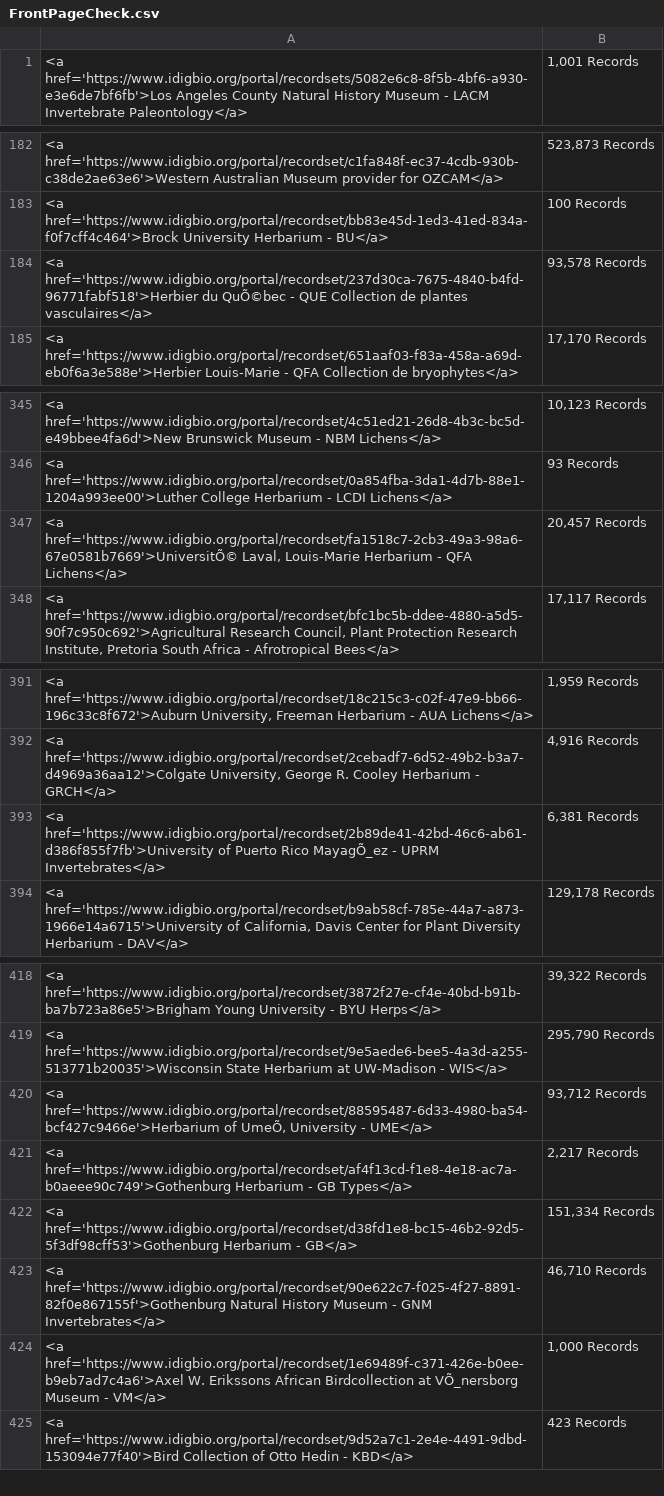
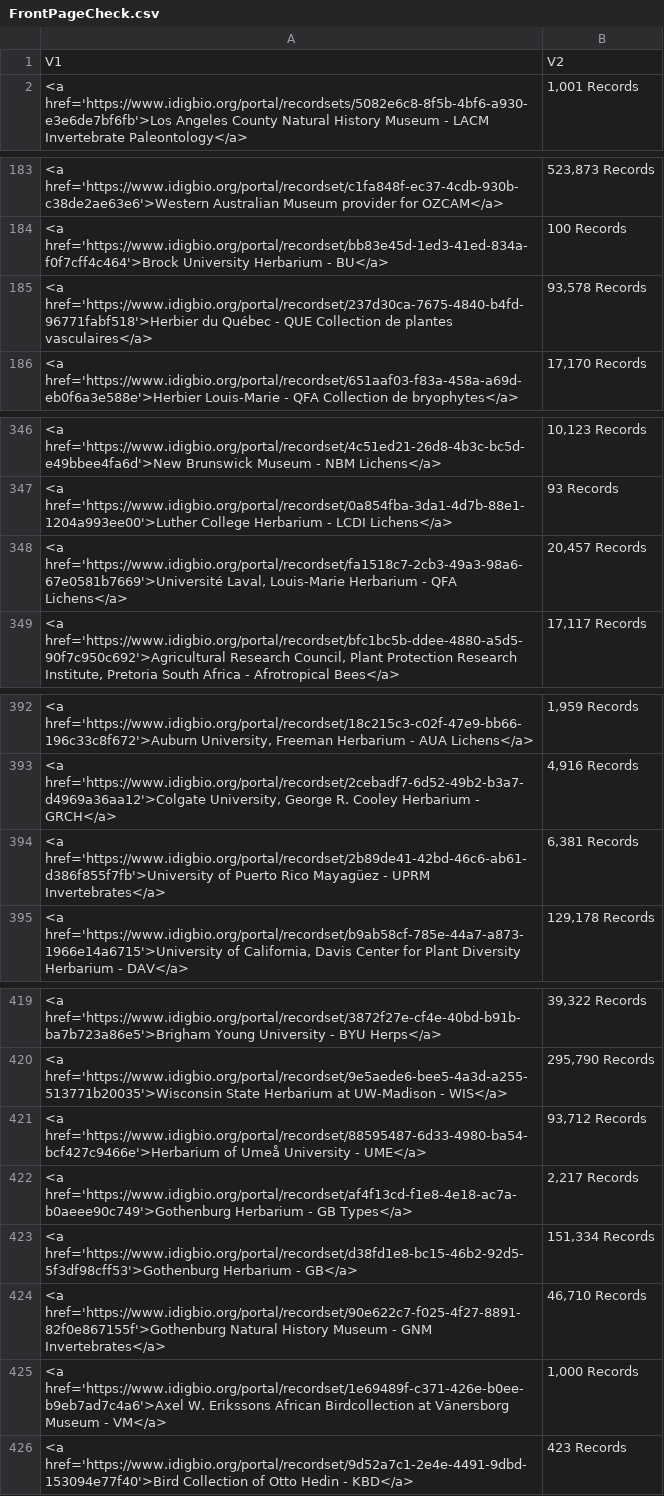
Before and after one commit to iDigBio/front-page-scroller, a CSV file: FrontPageCheck.csv, drawn as a sheet; only a part is shown, gaps mark what is left out; addresses are those after the commit; the diff covers the shown part only; the diff names each change by its address in the sheet, - before the commit and + after, or states it on an @@ line.

```diff
--- a/FrontPageCheck.csv
+++ b/FrontPageCheck.csv
+row 1: V1 | V2
-A185: …href='https://www.idigbio.org/portal/recordset/237d30ca-7675-4840-b4fd-96771fabf518'>Herbier du QuÕ©bec - QUE…
+A185: …href='https://www.idigbio.org/portal/recordset/237d30ca-7675-4840-b4fd-96771fabf518'>Herbier du Québec - QUE…
-A348: <a href='https://www.idigbio.org/portal/recordset/fa1518c7-2cb3-49a3-98a6-67e0581b7669'>UniversitÕ© Laval, Louis-Marie…
+A348: <a href='https://www.idigbio.org/portal/recordset/fa1518c7-2cb3-49a3-98a6-67e0581b7669'>Université Laval, Louis-Marie…
-A394: …Puerto Rico MayagÕ_ez - UPRM…
+A394: …Puerto Rico Mayagüez - UPRM…
-A421: …href='https://www.idigbio.org/portal/recordset/88595487-6d33-4980-ba54-bcf427c9466e'>Herbarium of UmeÕ‚ University -…
+A421: …href='https://www.idigbio.org/portal/recordset/88595487-6d33-4980-ba54-bcf427c9466e'>Herbarium of Umeå University -…
-A425: …Birdcollection at VÕ_nersborg Museum -…
+A425: …Birdcollection at Vänersborg Museum -…
```
Also changed, not shown: 15 edited cells elsewhere in this file.
